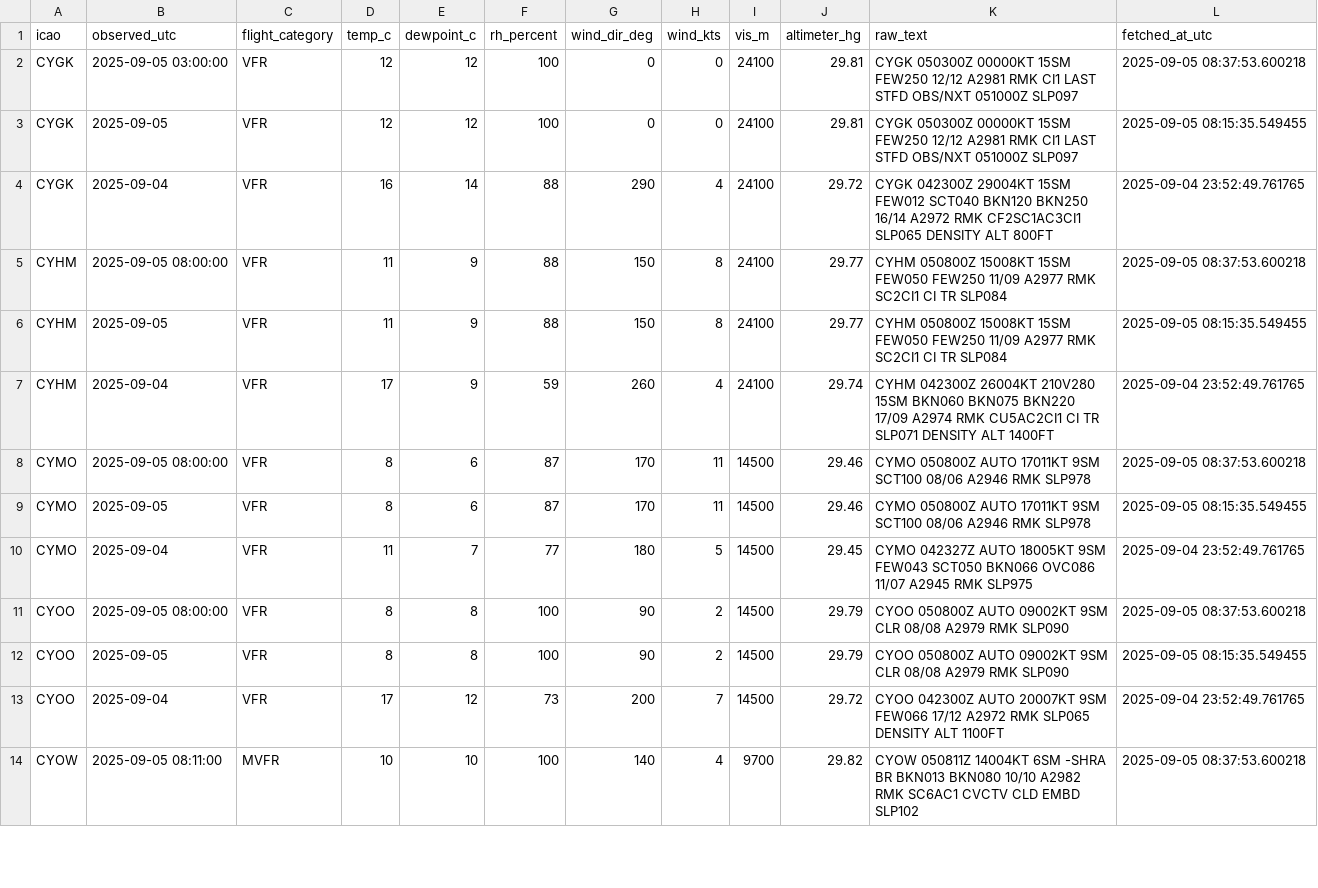
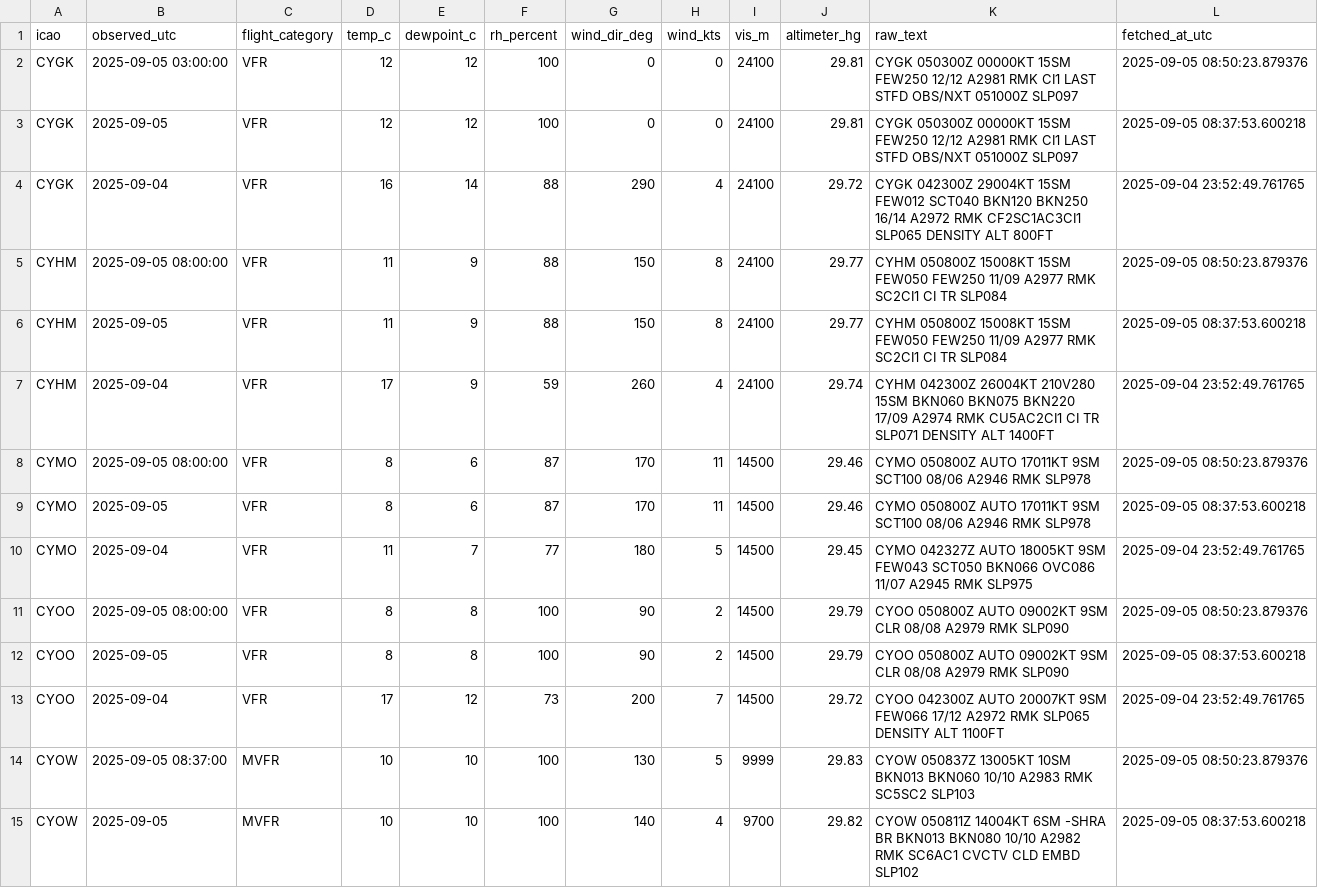
Before and after one commit to NoahCornish/Canada-Flight-Conditions-Research-Project, a CSV file: saved_METARs.csv, drawn as a sheet; only a part is shown; the diff covers the shown part only.

```diff
--- a/saved_METARs.csv
+++ b/saved_METARs.csv
@@ -1,14 +1,15 @@
 "icao","observed_utc","flight_category","temp_c","dewpoint_c","rh_percent","wind_dir_deg","wind_kts","vis_m","altimeter_hg","raw_text","fetched_at_utc"
-"CYGK",2025-09-05 03:00:00,"VFR",12,12,100,0,0,24100,29.81,"CYGK 050300Z 00000KT 15SM FEW250 12/12 A2981 RMK CI1 LAST STFD OBS/NXT 051000Z SLP097",2025-09-05 08:37:53.600218
-"CYGK",2025-09-05,"VFR",12,12,100,0,0,24100,29.81,"CYGK 050300Z 00000KT 15SM FEW250 12/12 A2981 RMK CI1 LAST STFD OBS/NXT 051000Z SLP097",2025-09-05 08:15:35.549455
+"CYGK",2025-09-05 03:00:00,"VFR",12,12,100,0,0,24100,29.81,"CYGK 050300Z 00000KT 15SM FEW250 12/12 A2981 RMK CI1 LAST STFD OBS/NXT 051000Z SLP097",2025-09-05 08:50:23.879376
+"CYGK",2025-09-05,"VFR",12,12,100,0,0,24100,29.81,"CYGK 050300Z 00000KT 15SM FEW250 12/12 A2981 RMK CI1 LAST STFD OBS/NXT 051000Z SLP097",2025-09-05 08:37:53.600218
 "CYGK",2025-09-04,"VFR",16,14,88,290,4,24100,29.72,"CYGK 042300Z 29004KT 15SM FEW012 SCT040 BKN120 BKN250 16/14 A2972 RMK CF2SC1AC3CI1 SLP065 DENSITY ALT 800FT",2025-09-04 23:52:49.761765
-"CYHM",2025-09-05 08:00:00,"VFR",11,9,88,150,8,24100,29.77,"CYHM 050800Z 15008KT 15SM FEW050 FEW250 11/09 A2977 RMK SC2CI1 CI TR SLP084",2025-09-05 08:37:53.600218
-"CYHM",2025-09-05,"VFR",11,9,88,150,8,24100,29.77,"CYHM 050800Z 15008KT 15SM FEW050 FEW250 11/09 A2977 RMK SC2CI1 CI TR SLP084",2025-09-05 08:15:35.549455
+"CYHM",2025-09-05 08:00:00,"VFR",11,9,88,150,8,24100,29.77,"CYHM 050800Z 15008KT 15SM FEW050 FEW250 11/09 A2977 RMK SC2CI1 CI TR SLP084",2025-09-05 08:50:23.879376
+"CYHM",2025-09-05,"VFR",11,9,88,150,8,24100,29.77,"CYHM 050800Z 15008KT 15SM FEW050 FEW250 11/09 A2977 RMK SC2CI1 CI TR SLP084",2025-09-05 08:37:53.600218
 "CYHM",2025-09-04,"VFR",17,9,59,260,4,24100,29.74,"CYHM 042300Z 26004KT 210V280 15SM BKN060 BKN075 BKN220 17/09 A2974 RMK CU5AC2CI1 CI TR SLP071 DENSITY ALT 1400FT",2025-09-04 23:52:49.761765
-"CYMO",2025-09-05 08:00:00,"VFR",8,6,87,170,11,14500,29.46,"CYMO 050800Z AUTO 17011KT 9SM SCT100 08/06 A2946 RMK SLP978",2025-09-05 08:37:53.600218
-"CYMO",2025-09-05,"VFR",8,6,87,170,11,14500,29.46,"CYMO 050800Z AUTO 17011KT 9SM SCT100 08/06 A2946 RMK SLP978",2025-09-05 08:15:35.549455
+"CYMO",2025-09-05 08:00:00,"VFR",8,6,87,170,11,14500,29.46,"CYMO 050800Z AUTO 17011KT 9SM SCT100 08/06 A2946 RMK SLP978",2025-09-05 08:50:23.879376
+"CYMO",2025-09-05,"VFR",8,6,87,170,11,14500,29.46,"CYMO 050800Z AUTO 17011KT 9SM SCT100 08/06 A2946 RMK SLP978",2025-09-05 08:37:53.600218
 "CYMO",2025-09-04,"VFR",11,7,77,180,5,14500,29.45,"CYMO 042327Z AUTO 18005KT 9SM FEW043 SCT050 BKN066 OVC086 11/07 A2945 RMK SLP975",2025-09-04 23:52:49.761765
-"CYOO",2025-09-05 08:00:00,"VFR",8,8,100,90,2,14500,29.79,"CYOO 050800Z AUTO 09002KT 9SM CLR 08/08 A2979 RMK SLP090",2025-09-05 08:37:53.600218
-"CYOO",2025-09-05,"VFR",8,8,100,90,2,14500,29.79,"CYOO 050800Z AUTO 09002KT 9SM CLR 08/08 A2979 RMK SLP090",2025-09-05 08:15:35.549455
+"CYOO",2025-09-05 08:00:00,"VFR",8,8,100,90,2,14500,29.79,"CYOO 050800Z AUTO 09002KT 9SM CLR 08/08 A2979 RMK SLP090",2025-09-05 08:50:23.879376
+"CYOO",2025-09-05,"VFR",8,8,100,90,2,14500,29.79,"CYOO 050800Z AUTO 09002KT 9SM CLR 08/08 A2979 RMK SLP090",2025-09-05 08:37:53.600218
 "CYOO",2025-09-04,"VFR",17,12,73,200,7,14500,29.72,"CYOO 042300Z AUTO 20007KT 9SM FEW066 17/12 A2972 RMK SLP065 DENSITY ALT 1100FT",2025-09-04 23:52:49.761765
-"CYOW",2025-09-05 08:11:00,"MVFR",10,10,100,140,4,9700,29.82,"CYOW 050811Z 14004KT 6SM -SHRA BR BKN013 BKN080 10/10 A2982 RMK SC6AC1 CVCTV CLD EMBD SLP102",2025-09-05 08:37:53.600218
+"CYOW",2025-09-05 08:37:00,"MVFR",10,10,100,130,5,9999,29.83,"CYOW 050837Z 13005KT 10SM BKN013 BKN060 10/10 A2983 RMK SC5SC2 SLP103",2025-09-05 08:50:23.879376
+"CYOW",2025-09-05,"MVFR",10,10,100,140,4,9700,29.82,"CYOW 050811Z 14004KT 6SM -SHRA BR BKN013 BKN080 10/10 A2982 RMK SC6AC1 CVCTV CLD EMBD SLP102",2025-09-05 08:37:53.600218
```
Also changed, not shown: 1 removed row and 29 edited cells elsewhere in this file.
